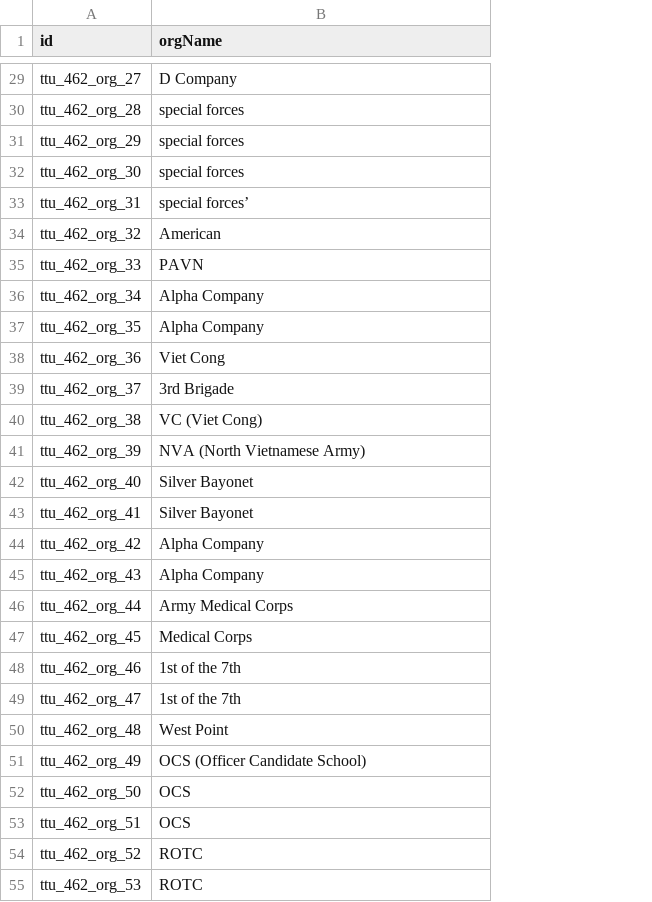
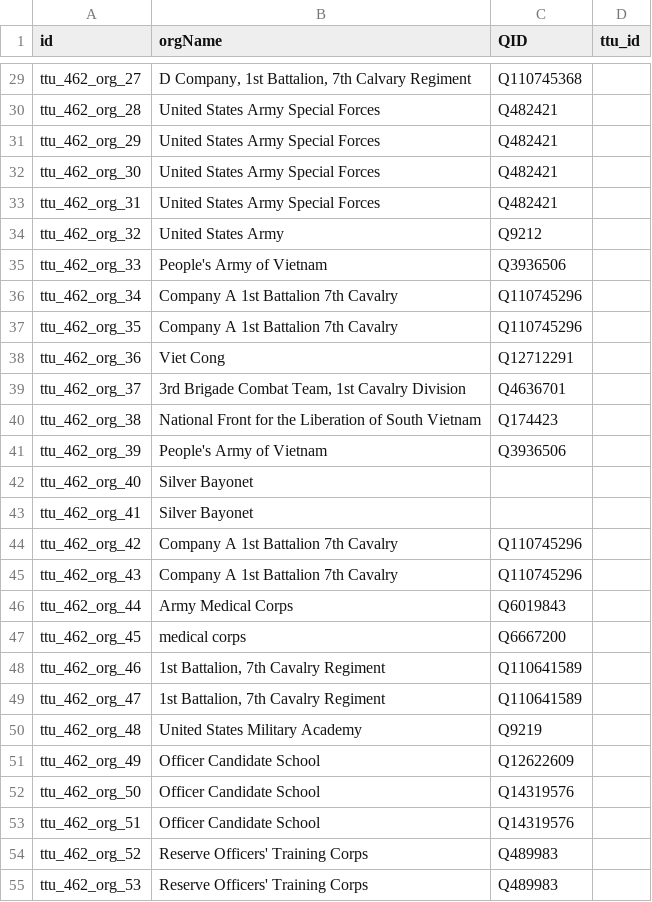
Before and after one commit to Dartmouth-Digital-History-Initiative/VNCA-Encoding, a TSV file: tsv/nadal_tony_orgs.tsv, drawn as a sheet; only a part is shown, gaps mark what is left out; the diff covers the shown part only; the diff names each change by its address in the sheet, - before the commit and + after, or states it on an @@ line.

```diff
--- a/tsv/nadal_tony_orgs.tsv
+++ b/tsv/nadal_tony_orgs.tsv
+column C (QID), rows 29-55: Q110745368 | Q482421 | Q482421 | Q482421 | Q482421 | Q9212 | Q3936506 | Q110745296 | Q110745296 | Q12712291 | Q4636701 | Q174423 | Q3936506 |  |  | Q110745296 | Q110745296 | Q6019843 | Q6667200 | Q110641589 | Q110641589 | Q9219 | Q12622609 | Q14319576 | Q14319576 | Q489983 | Q489983
+column D (ttu_id), empty
-B29 (orgName): D Company
+B29 (orgName): D Company, 1st Battalion, 7th Calvary Regiment
-B30:B32 (orgName): special forces
+B30:B32 (orgName): United States Army Special Forces
-B33 (orgName): special forces’
+B33 (orgName): United States Army Special Forces
-B34 (orgName): American
+B34 (orgName): United States Army
-B35 (orgName): PAVN
+B35 (orgName): People's Army of Vietnam
-B36:B37 (orgName): Alpha Company
+B36:B37 (orgName): Company A 1st Battalion 7th Cavalry
-B39 (orgName): 3rd Brigade
+B39 (orgName): 3rd Brigade Combat Team, 1st Cavalry Division
-B40 (orgName): VC (Viet Cong)
+B40 (orgName): National Front for the Liberation of South Vietnam
-B41 (orgName): NVA (North Vietnamese Army)
+B41 (orgName): People's Army of Vietnam
-B44:B45 (orgName): Alpha Company
+B44:B45 (orgName): Company A 1st Battalion 7th Cavalry
-B47 (orgName): Medical Corps
+B47 (orgName): medical corps
-B48:B49 (orgName): 1st of the 7th
+B48:B49 (orgName): 1st Battalion, 7th Cavalry Regiment
-B50 (orgName): West Point
+B50 (orgName): United States Military Academy
-B51 (orgName): OCS (Officer Candidate School)
+B51 (orgName): Officer Candidate School
-B52:B53 (orgName): OCS
+B52:B53 (orgName): Officer Candidate School
-B54:B55 (orgName): ROTC
+B54:B55 (orgName): Reserve Officers' Training Corps
```
Also changed, not shown: 63 edited cells elsewhere in this file, tsv/nadal_tony_events.tsv, tsv/nadal_tony_persons.tsv, 1 other file.
